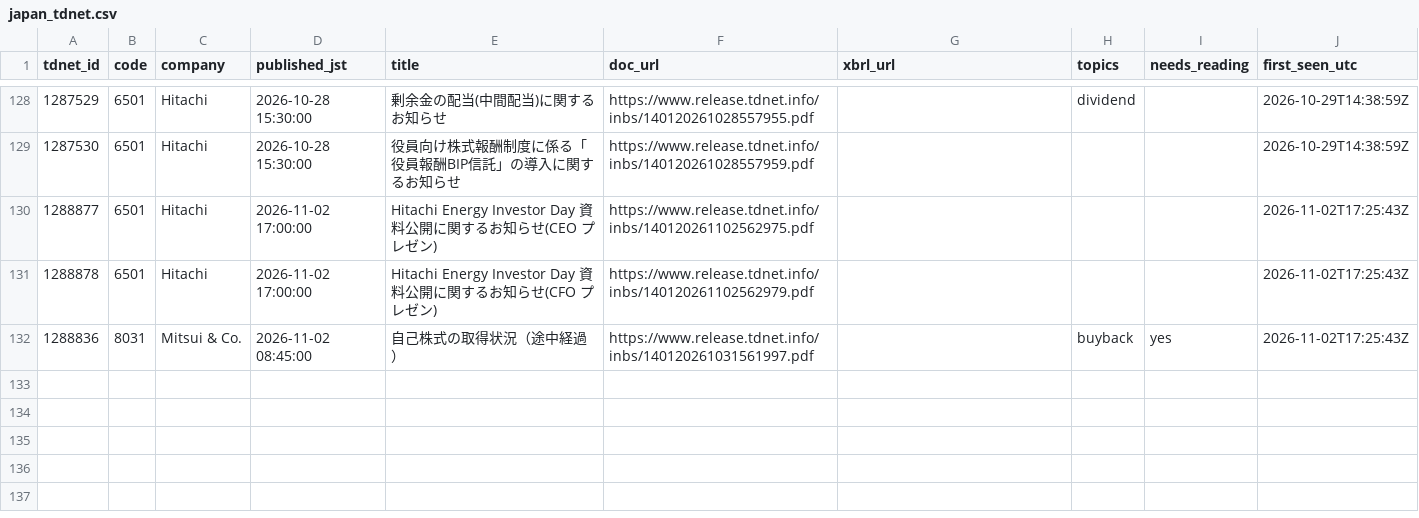
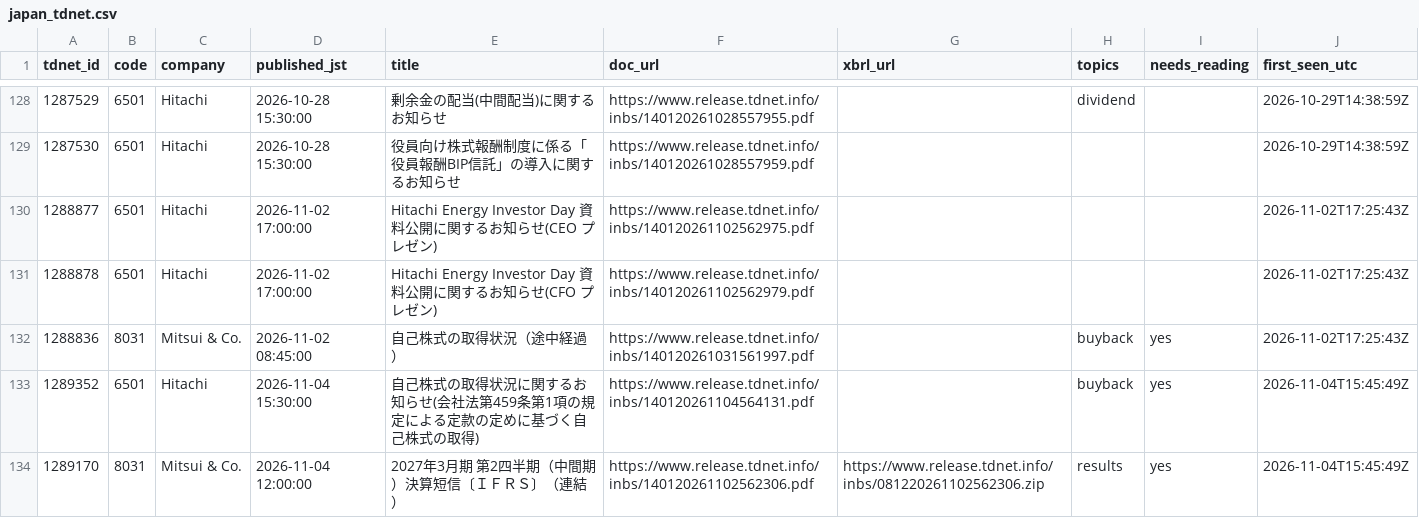
Before and after one commit to Jim-Lohse/investment-lab, a CSV file: data/filings/japan_tdnet.csv, drawn as a sheet; only a part is shown, gaps mark what is left out.

```diff
--- a/data/filings/japan_tdnet.csv
+++ b/data/filings/japan_tdnet.csv
@@ -132 +132,3 @@ tdnet_id,code,company,published_jst,title,doc_url,xbrl_url,topics,needs_reading,
 1288836,8031,Mitsui & Co.,2026-11-02 08:45:00,自己株式の取得状況（途中経過）,https://www.release.tdnet.info/inbs/140120261031561997.pdf,,buyback,yes,2026-11-02T17:25:43Z
+1289352,6501,Hitachi,2026-11-04 15:30:00,自己株式の取得状況に関するお知らせ(会社法第459条第1項の規定による定款の定めに基づく自己株式の取得),https://www.release.tdnet.info/inbs/140120261104564131.pdf,,buyback,yes,2026-11-04T15:45:49Z
+1289170,8031,Mitsui & Co.,2026-11-04 12:00:00,2027年3月期 第2四半期（中間期）決算短信〔ＩＦＲＳ〕（連結）,https://www.release.tdnet.info/inbs/140120261102562306.pdf,https://www.release.tdnet.info/inbs/081220261102562306.zip,results,yes,2026-11-04T15:45:49Z
```
Also changed, not shown: data/filings/korea_dart.csv, 2 other files.
